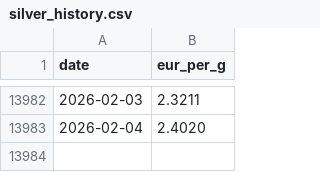
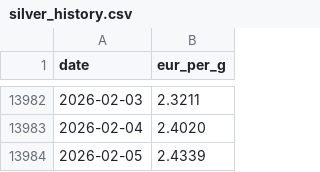
Before and after one commit to alkemissrl-coder/tv-dashboard, a CSV file: silver_history.csv, drawn as a sheet; only a part is shown, gaps mark what is left out.

```diff
--- a/silver_history.csv
+++ b/silver_history.csv
@@ -13983 +13983,2 @@ date,eur_per_g
 2026-02-04,2.4020
+2026-02-05,2.4339
```
Also changed, not shown: gold_history.csv.
